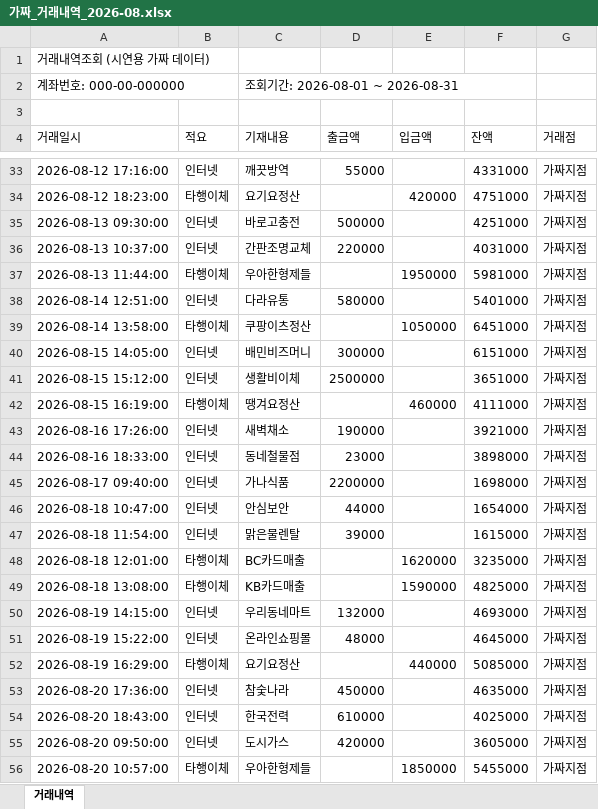
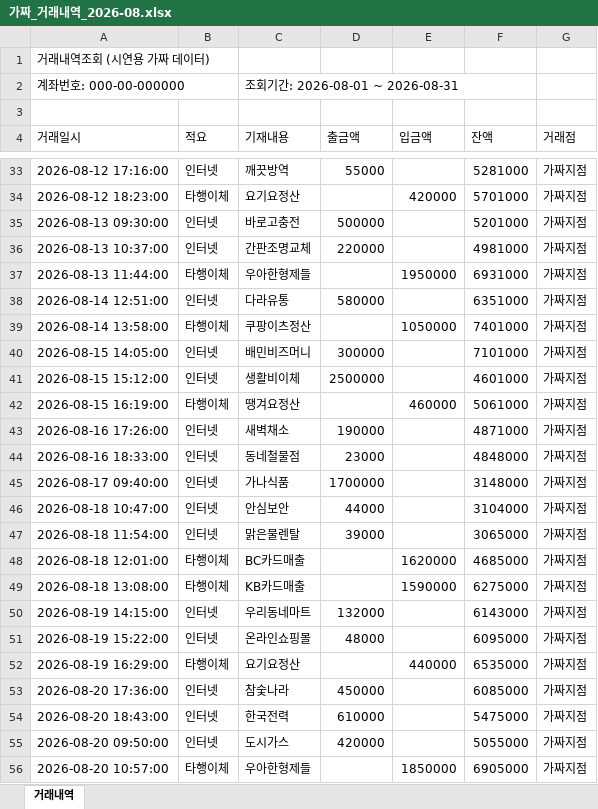
Before and after one commit to selfishclub/baemin-ops-os-camp, an Excel workbook: 02_실전캠프_Day2_실습제출/3조_강상구_숯불에닭/v1/앱/public/sample/가짜_거래내역_2026-08.xlsx, sheet 거래내역, drawn as a sheet; only a part is shown, gaps mark what is left out; values as stored, in another font and other column widths than the file's, no borders; the diff covers the shown part only; the diff names each change by its address in the sheet, - before the commit and + after, or states it on an @@ line.

```diff
--- a/02_실전캠프_Day2_실습제출/3조_강상구_숯불에닭/v1/앱/public/sample/가짜_거래내역_2026-08.xlsx (sheet 거래내역)
+++ b/02_실전캠프_Day2_실습제출/3조_강상구_숯불에닭/v1/앱/public/sample/가짜_거래내역_2026-08.xlsx (sheet 거래내역)
-F33 (잔액): 4331000
+F33 (잔액): 5281000
-F34 (잔액): 4751000
+F34 (잔액): 5701000
-F35 (잔액): 4251000
+F35 (잔액): 5201000
-F36 (잔액): 4031000
+F36 (잔액): 4981000
-F37 (잔액): 5981000
+F37 (잔액): 6931000
-F38 (잔액): 5401000
+F38 (잔액): 6351000
-F39 (잔액): 6451000
+F39 (잔액): 7401000
-F40 (잔액): 6151000
+F40 (잔액): 7101000
-F41 (잔액): 3651000
+F41 (잔액): 4601000
-F42 (잔액): 4111000
+F42 (잔액): 5061000
-F43 (잔액): 3921000
+F43 (잔액): 4871000
-F44 (잔액): 3898000
+F44 (잔액): 4848000
-D45 (출금액): 2200000
+D45 (출금액): 1700000
-F45 (잔액): 1698000
+F45 (잔액): 3148000
-F46 (잔액): 1654000
+F46 (잔액): 3104000
-F47 (잔액): 1615000
+F47 (잔액): 3065000
-F48 (잔액): 3235000
+F48 (잔액): 4685000
-F49 (잔액): 4825000
+F49 (잔액): 6275000
-F50 (잔액): 4693000
+F50 (잔액): 6143000
-F51 (잔액): 4645000
+F51 (잔액): 6095000
-F52 (잔액): 5085000
+F52 (잔액): 6535000
-F53 (잔액): 4635000
+F53 (잔액): 6085000
-F54 (잔액): 4025000
+F54 (잔액): 5475000
-F55 (잔액): 3605000
+F55 (잔액): 5055000
-F56 (잔액): 5455000
+F56 (잔액): 6905000
```
Also changed, not shown: 49 edited cells elsewhere in this sheet, 14 other files.
